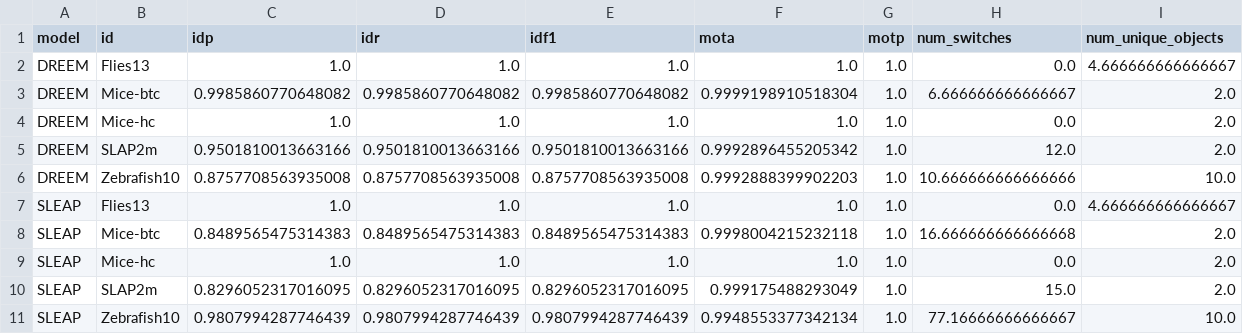
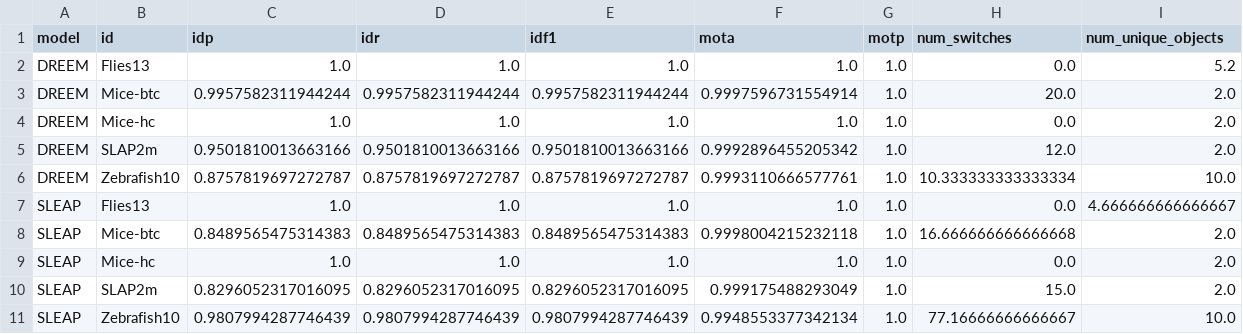
Before and after one commit to talmolab/dreem-plots, a CSV file: data/animals-motmetrics-all.csv, drawn as a sheet.

```diff
--- a/data/animals-motmetrics-all.csv
+++ b/data/animals-motmetrics-all.csv
@@ -1,7 +1,7 @@
 model,id,idp,idr,idf1,mota,motp,num_switches,num_unique_objects
-DREEM,Flies13,1.0,1.0,1.0,1.0,1.0,0.0,4.666666666666667
-DREEM,Mice-btc,0.9985860770648082,0.9985860770648082,0.9985860770648082,0.9999198910518304,1.0,6.666666666666667,2.0
+DREEM,Flies13,1.0,1.0,1.0,1.0,1.0,0.0,5.2
+DREEM,Mice-btc,0.9957582311944244,0.9957582311944244,0.9957582311944244,0.9997596731554914,1.0,20.0,2.0
 DREEM,Mice-hc,1.0,1.0,1.0,1.0,1.0,0.0,2.0
 DREEM,SLAP2m,0.9501810013663166,0.9501810013663166,0.9501810013663166,0.9992896455205342,1.0,12.0,2.0
-DREEM,Zebrafish10,0.8757708563935008,0.8757708563935008,0.8757708563935008,0.9992888399902203,1.0,10.666666666666666,10.0
+DREEM,Zebrafish10,0.8757819697272787,0.8757819697272787,0.8757819697272787,0.9993110666577761,1.0,10.333333333333334,10.0
 SLEAP,Flies13,1.0,1.0,1.0,1.0,1.0,0.0,4.666666666666667
```
Also changed, not shown: data/animals-switches-main.csv, data/microscopy-switches-by-instance-density-normalized-by-occurrence-error-bars-dots.csv, 16 other files.
